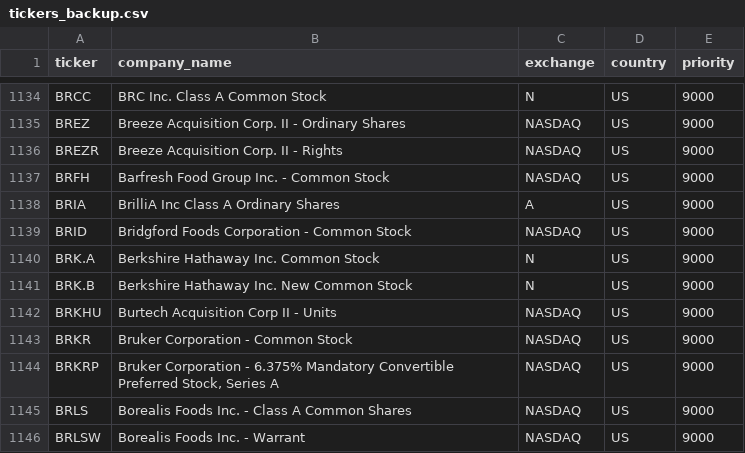
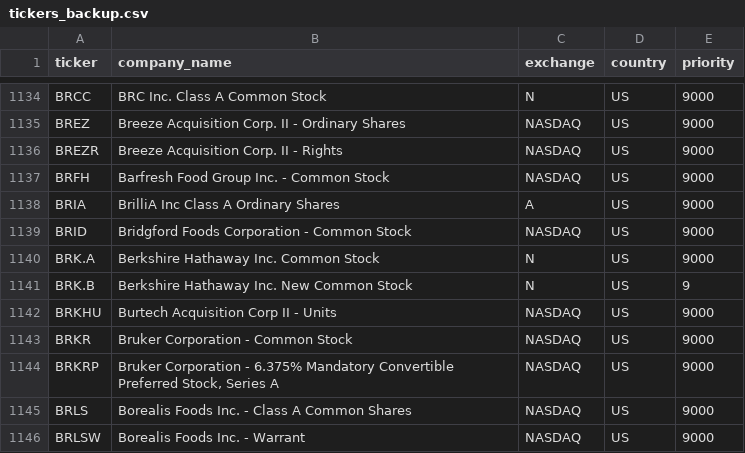
Before and after one commit to allenioc/acstocksscreener, a CSV file: data/tickers_backup.csv, drawn as a sheet; only a part is shown, gaps mark what is left out.

```diff
--- a/data/tickers_backup.csv
+++ b/data/tickers_backup.csv
@@ -1140,3 +1140,3 @@ BRID,Bridgford Foods Corporation - Common Stock,NASDAQ,US,9000
 BRK.A,Berkshire Hathaway Inc. Common Stock,N,US,9000
-BRK.B,Berkshire Hathaway Inc. New Common Stock,N,US,9000
+BRK.B,Berkshire Hathaway Inc. New Common Stock,N,US,9
 BRKHU,Burtech Acquisition Corp II - Units,NASDAQ,US,9000
```
Also changed, not shown: 3 other files.
